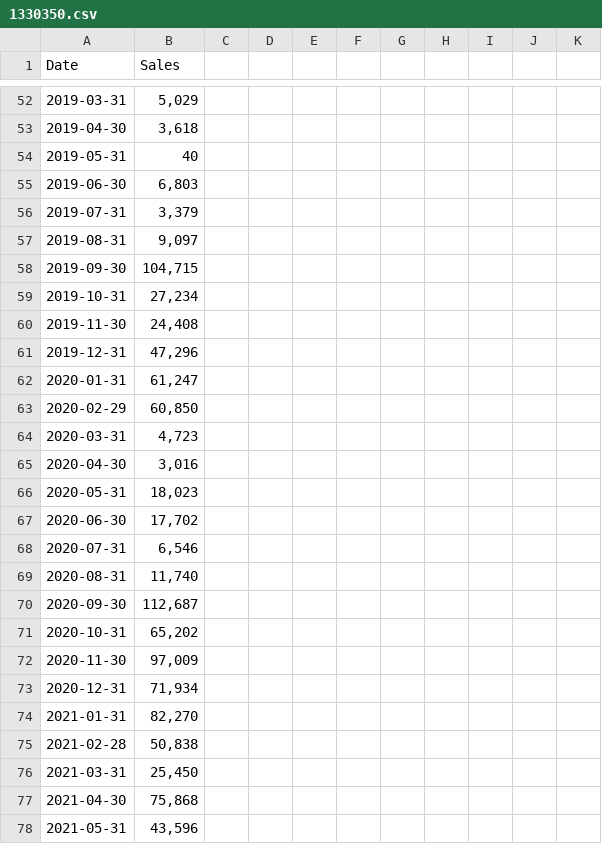
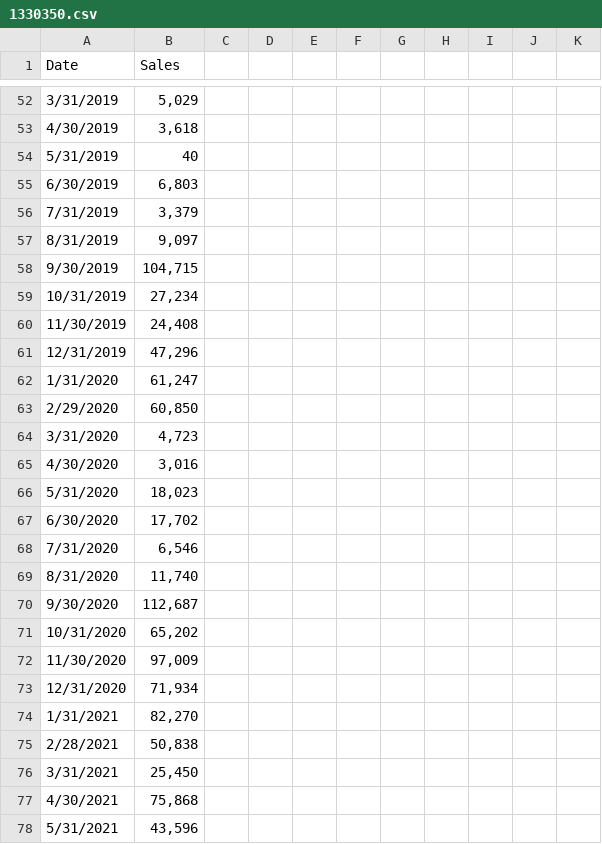
Before and after one commit to chchew/thesis, a CSV file: datasets/1330350.csv, drawn as a sheet; only a part is shown, gaps mark what is left out; the diff covers the shown part only.

```diff
--- a/datasets/1330350.csv
+++ b/datasets/1330350.csv
@@ -52,27 +52,27 @@
-2019-03-31,"5,029"
-2019-04-30,"3,618"
-2019-05-31,40
-2019-06-30,"6,803"
-2019-07-31,"3,379"
-2019-08-31,"9,097"
-2019-09-30,"104,715"
-2019-10-31,"27,234"
-2019-11-30,"24,408"
-2019-12-31,"47,296"
-2020-01-31,"61,247"
-2020-02-29,"60,850"
-2020-03-31,"4,723"
-2020-04-30,"3,016"
-2020-05-31,"18,023"
-2020-06-30,"17,702"
-2020-07-31,"6,546"
-2020-08-31,"11,740"
-2020-09-30,"112,687"
-2020-10-31,"65,202"
-2020-11-30,"97,009"
-2020-12-31,"71,934"
-2021-01-31,"82,270"
-2021-02-28,"50,838"
-2021-03-31,"25,450"
-2021-04-30,"75,868"
-2021-05-31,"43,596"
+3/31/2019,"5,029",,,,,,,,,
+4/30/2019,"3,618",,,,,,,,,
+5/31/2019,40,,,,,,,,,
+6/30/2019,"6,803",,,,,,,,,
+7/31/2019,"3,379",,,,,,,,,
+8/31/2019,"9,097",,,,,,,,,
+9/30/2019,"104,715",,,,,,,,,
+10/31/2019,"27,234",,,,,,,,,
+11/30/2019,"24,408",,,,,,,,,
+12/31/2019,"47,296",,,,,,,,,
+1/31/2020,"61,247",,,,,,,,,
+2/29/2020,"60,850",,,,,,,,,
+3/31/2020,"4,723",,,,,,,,,
+4/30/2020,"3,016",,,,,,,,,
+5/31/2020,"18,023",,,,,,,,,
+6/30/2020,"17,702",,,,,,,,,
+7/31/2020,"6,546",,,,,,,,,
+8/31/2020,"11,740",,,,,,,,,
+9/30/2020,"112,687",,,,,,,,,
+10/31/2020,"65,202",,,,,,,,,
+11/30/2020,"97,009",,,,,,,,,
+12/31/2020,"71,934",,,,,,,,,
+1/31/2021,"82,270",,,,,,,,,
+2/28/2021,"50,838",,,,,,,,,
+3/31/2021,"25,450",,,,,,,,,
+4/30/2021,"75,868",,,,,,,,,
+5/31/2021,"43,596",,,,,,,,,
```
Also changed, not shown: 74 edited cells elsewhere in this file, 1 other file.
